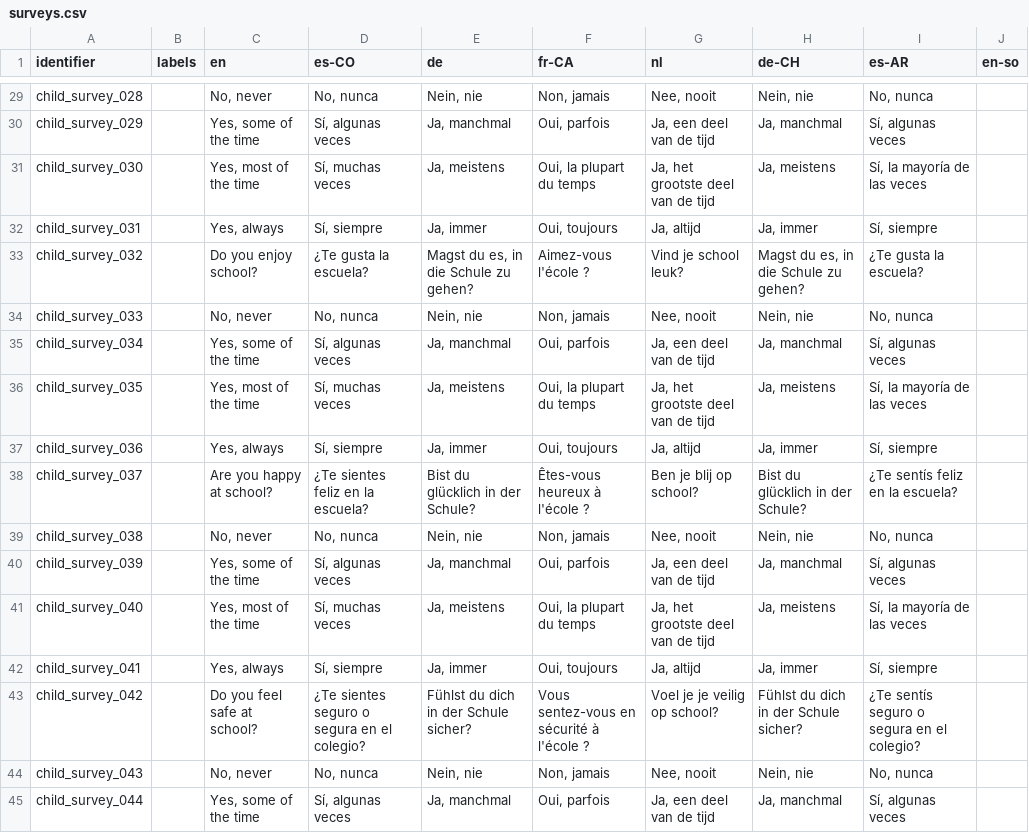
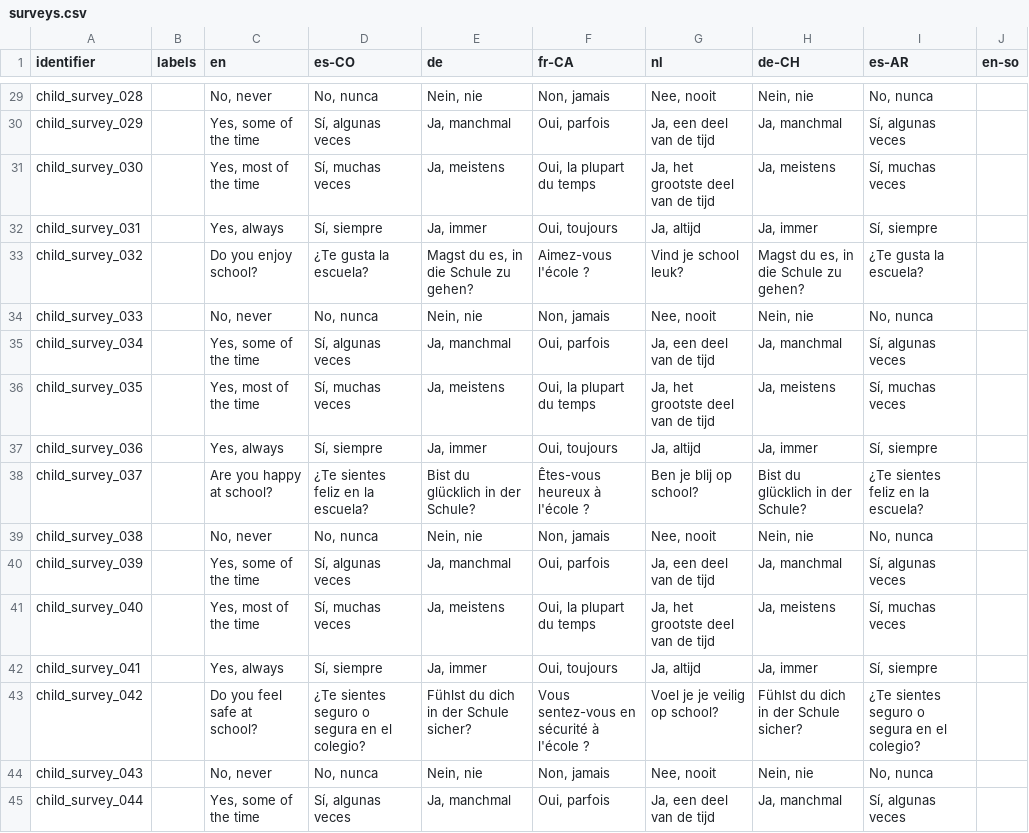
Before and after one commit to levante-framework/levante_translations, a CSV file: surveys.csv, drawn as a sheet; only a part is shown, gaps mark what is left out; the diff covers the shown part only.

Commit message:
New translations surveys.csv (bundle: 20)

```diff
--- a/surveys.csv
+++ b/surveys.csv
@@ -30,3 +30,3 @@ child_survey_028,,"No, never","No, nunca","Nein, nie","Non, jamais","Nee, nooit"
 child_survey_029,,"Yes, some of the time","Sí, algunas veces","Ja, manchmal","Oui, parfois","Ja, een deel van de tijd","Ja, manchmal","Sí, algunas veces",
-child_survey_030,,"Yes, most of the time","Sí, muchas veces","Ja, meistens","Oui, la plupart du temps","Ja, het grootste deel van de tijd","Ja, meistens","Sí, la mayoría de las veces",
+child_survey_030,,"Yes, most of the time","Sí, muchas veces","Ja, meistens","Oui, la plupart du temps","Ja, het grootste deel van de tijd","Ja, meistens","Sí, muchas veces",
 child_survey_031,,"Yes, always","Sí, siempre","Ja, immer","Oui, toujours","Ja, altijd","Ja, immer","Sí, siempre",
@@ -35,10 +35,10 @@ child_survey_033,,"No, never","No, nunca","Nein, nie","Non, jamais","Nee, nooit"
 child_survey_034,,"Yes, some of the time","Sí, algunas veces","Ja, manchmal","Oui, parfois","Ja, een deel van de tijd","Ja, manchmal","Sí, algunas veces",
-child_survey_035,,"Yes, most of the time","Sí, muchas veces","Ja, meistens","Oui, la plupart du temps","Ja, het grootste deel van de tijd","Ja, meistens","Sí, la mayoría de las veces",
+child_survey_035,,"Yes, most of the time","Sí, muchas veces","Ja, meistens","Oui, la plupart du temps","Ja, het grootste deel van de tijd","Ja, meistens","Sí, muchas veces",
 child_survey_036,,"Yes, always","Sí, siempre","Ja, immer","Oui, toujours","Ja, altijd","Ja, immer","Sí, siempre",
-child_survey_037,,Are you happy at school?,¿Te sientes feliz en la escuela?,Bist du glücklich in der Schule?,Êtes-vous heureux à l'école ?,Ben je blij op school?,Bist du glücklich in der Schule?,¿Te sentís feliz en la escuela?,
+child_survey_037,,Are you happy at school?,¿Te sientes feliz en la escuela?,Bist du glücklich in der Schule?,Êtes-vous heureux à l'école ?,Ben je blij op school?,Bist du glücklich in der Schule?,¿Te sientes feliz en la escuela?,
 child_survey_038,,"No, never","No, nunca","Nein, nie","Non, jamais","Nee, nooit","Nein, nie","No, nunca",
 child_survey_039,,"Yes, some of the time","Sí, algunas veces","Ja, manchmal","Oui, parfois","Ja, een deel van de tijd","Ja, manchmal","Sí, algunas veces",
-child_survey_040,,"Yes, most of the time","Sí, muchas veces","Ja, meistens","Oui, la plupart du temps","Ja, het grootste deel van de tijd","Ja, meistens","Sí, la mayoría de las veces",
+child_survey_040,,"Yes, most of the time","Sí, muchas veces","Ja, meistens","Oui, la plupart du temps","Ja, het grootste deel van de tijd","Ja, meistens","Sí, muchas veces",
 child_survey_041,,"Yes, always","Sí, siempre","Ja, immer","Oui, toujours","Ja, altijd","Ja, immer","Sí, siempre",
-child_survey_042,,Do you feel safe at school?,¿Te sientes seguro o segura en el colegio?,Fühlst du dich in der Schule sicher?,Vous sentez-vous en sécurité à l'école ?,Voel je je veilig op school?,Fühlst du dich in der Schule sicher?,¿Te sentís seguro o segura en el colegio?,
+child_survey_042,,Do you feel safe at school?,¿Te sientes seguro o segura en el colegio?,Fühlst du dich in der Schule sicher?,Vous sentez-vous en sécurité à l'école ?,Voel je je veilig op school?,Fühlst du dich in der Schule sicher?,¿Te sientes seguro o segura en el colegio?,
 child_survey_043,,"No, never","No, nunca","Nein, nie","Non, jamais","Nee, nooit","Nein, nie","No, nunca",
```
Also changed, not shown: 49 edited cells elsewhere in this file.
